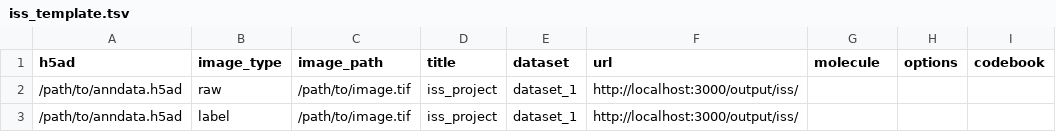
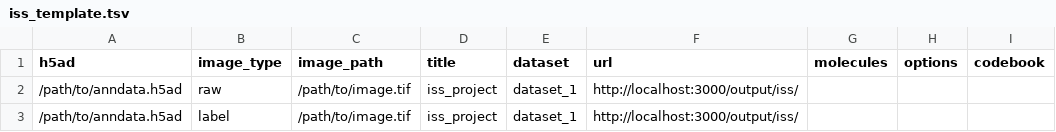
Before and after one commit to haniffalab/webatlas-pipeline, a TSV file: templates/iss_template.tsv, drawn as a sheet.

Commit message:
fix typos and formatting
changed column 'molecule' to 'molecules' in tsv

```diff
--- a/templates/iss_template.tsv
+++ b/templates/iss_template.tsv
@@ -1,2 +1,2 @@
-h5ad	image_type	image_path	title	dataset	url	molecule	options	codebook
+h5ad	image_type	image_path	title	dataset	url	molecules	options	codebook
 /path/to/anndata.h5ad	raw	/path/to/image.tif	iss_project	dataset_1	http://localhost:3000/output/iss/
```
Also changed, not shown: templates/visium_template.tsv, 13 other files.
